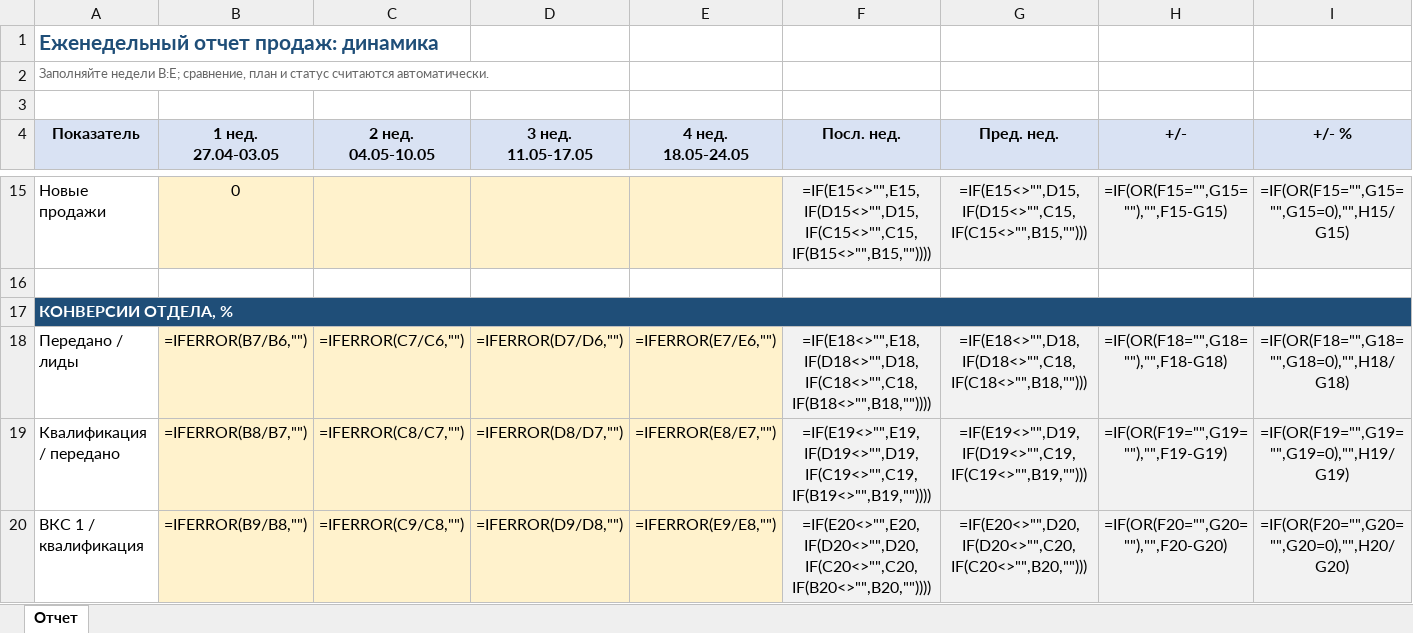
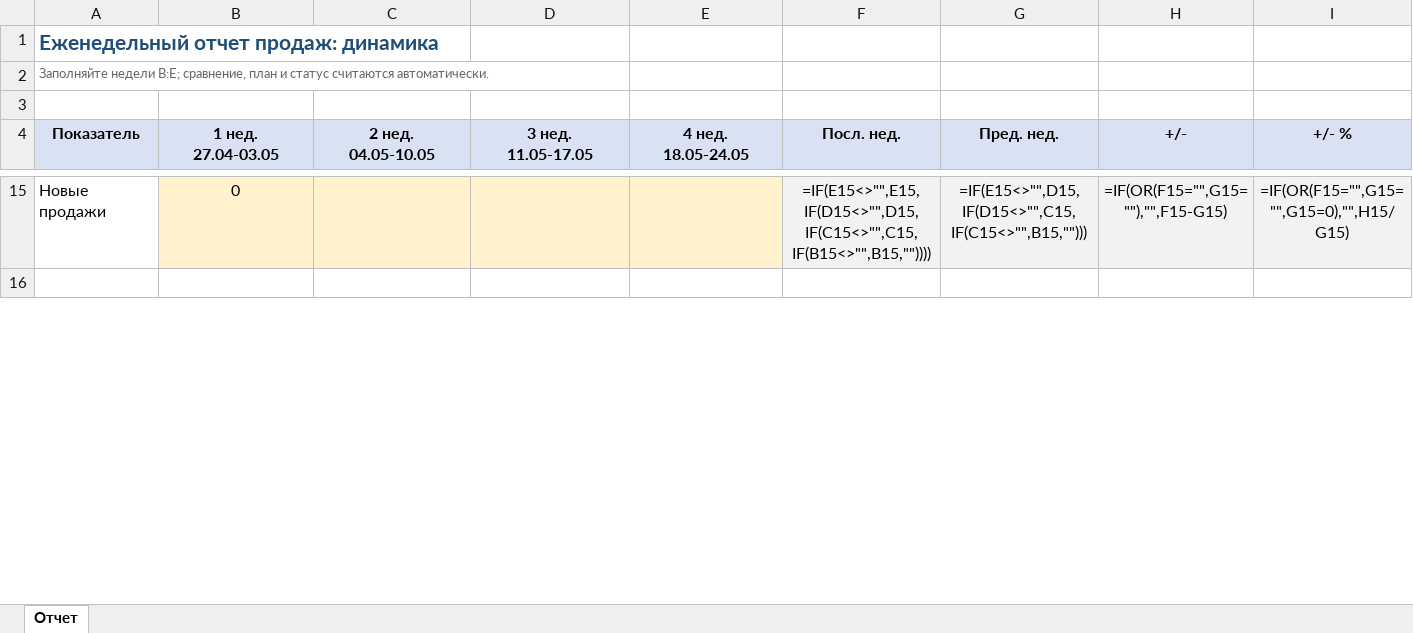
Before and after one commit to Alena931/demo, an Excel workbook: compact_sales_report.xlsx, sheet Отчет, drawn as a sheet; only a part is shown, gaps mark what is left out; values as stored, in another font and other column widths than the file's, no borders; formulas without a stored value are shown as written; conditional formats not drawn; removed rows and columns are numbered as before the commit, all else as after; rows hold the shown columns only; the diff covers the shown part only; the diff names each change by its address in the sheet, - before the commit and + after, or states it on an @@ line.

```diff
--- a/compact_sales_report.xlsx (sheet Отчет)
+++ b/compact_sales_report.xlsx (sheet Отчет)
-row 17: КОНВЕРСИИ ОТДЕЛА, %
-row 18: Передано / лиды | =IFERROR(B7/B6,"") | =IFERROR(C7/C6,"") | =IFERROR(D7/D6,"") | =IFERROR(E7/E6,"") | =IF(E18<>"",E18,IF(D18<>"",D18,IF(C18<>"",C18,IF(B18<>"",B18,"")))) | =IF(E18<>"",D18,IF(D18<>"",C18,IF(C18<>"",B18,""))) | =IF(OR(F18="",G18=""),"",F18-G18) | =IF(OR(F18="",G18="",G18=0),"",H18/G18)
-row 19: Квалификация / передано | =IFERROR(B8/B7,"") | =IFERROR(C8/C7,"") | =IFERROR(D8/D7,"") | =IFERROR(E8/E7,"") | =IF(E19<>"",E19,IF(D19<>"",D19,IF(C19<>"",C19,IF(B19<>"",B19,"")))) | =IF(E19<>"",D19,IF(D19<>"",C19,IF(C19<>"",B19,""))) | =IF(OR(F19="",G19=""),"",F19-G19) | =IF(OR(F19="",G19="",G19=0),"",H19/G19)
-row 20: ВКС 1 / квалификация | =IFERROR(B9/B8,"") | =IFERROR(C9/C8,"") | =IFERROR(D9/D8,"") | =IFERROR(E9/E8,"") | =IF(E20<>"",E20,IF(D20<>"",D20,IF(C20<>"",C20,IF(B20<>"",B20,"")))) | =IF(E20<>"",D20,IF(D20<>"",C20,IF(C20<>"",B20,""))) | =IF(OR(F20="",G20=""),"",F20-G20) | =IF(OR(F20="",G20="",G20=0),"",H20/G20)
```
Also changed, not shown: 3 added rows, 6 removed rows and merged cells elsewhere in this sheet.
